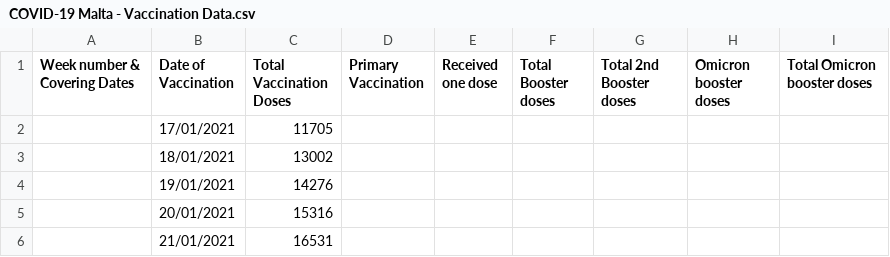
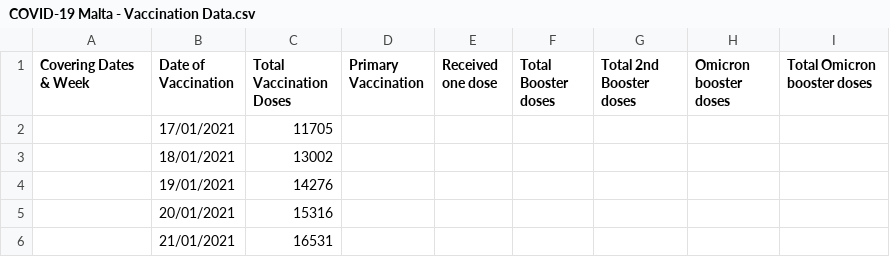
Before and after one commit to COVID19-Malta/COVID19-Data, a CSV file: COVID-19 Malta - Vaccination Data.csv, drawn as a sheet; only a part is shown.

Commit message:
Update COVID-19 Malta - Vaccination Data.csv

```diff
--- a/COVID-19 Malta - Vaccination Data.csv
+++ b/COVID-19 Malta - Vaccination Data.csv
@@ -1,2 +1,2 @@
-Week number & Covering Dates,Date of Vaccination,Total Vaccination Doses,Primary Vaccination,Received one dose,Total Booster doses,Total 2nd Booster doses,Omicron booster doses,Total Omicron booster doses
+Covering Dates & Week,Date of Vaccination,Total Vaccination Doses,Primary Vaccination,Received one dose,Total Booster doses,Total 2nd Booster doses,Omicron booster doses,Total Omicron booster doses
 ,17/01/2021,11705,,,,,,
```
